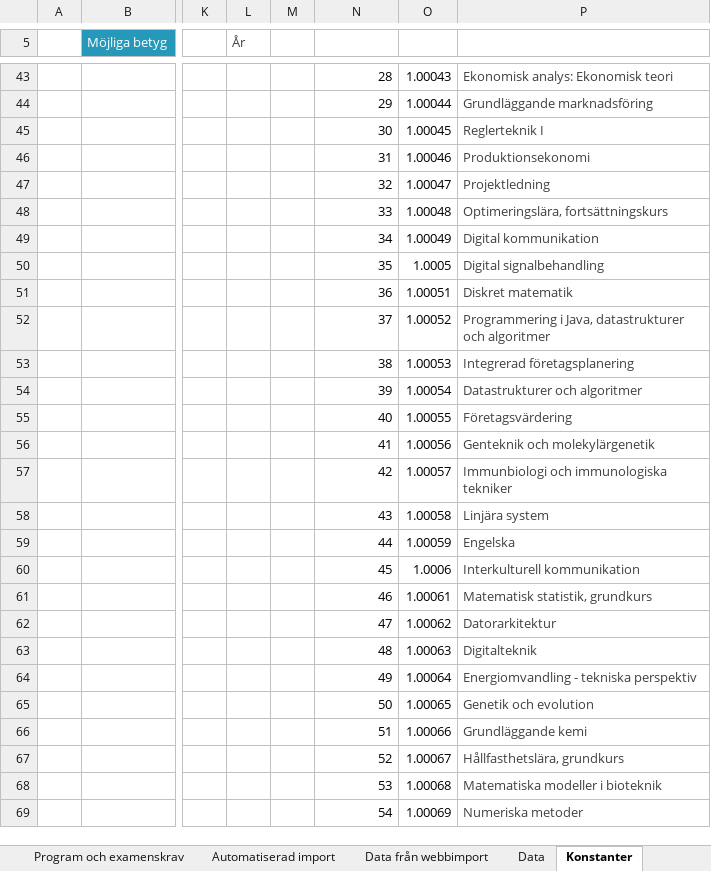
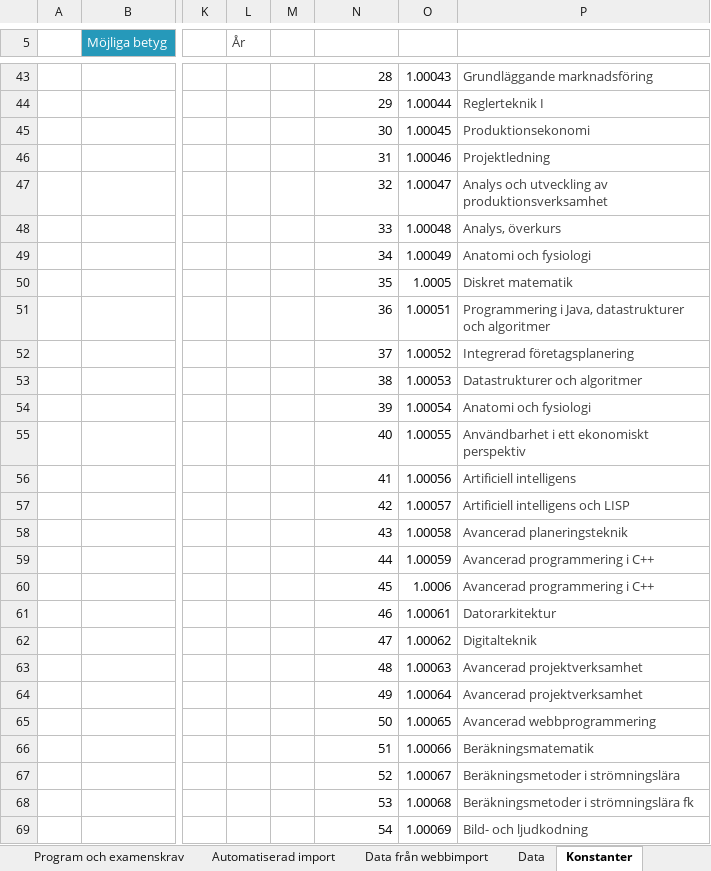
Before and after one commit to TobiasGenborg/Credit-tracker, an Excel workbook: Credit-tracker for LITH.xlsm, sheet Konstanter, drawn as a sheet; only a part is shown, gaps mark what is left out; values as stored, in another font and other column widths than the file's, no borders; table styles not drawn; the diff covers the shown part only; the diff names each change by its address in the sheet, - before the commit and + after, or states it on an @@ line.

```diff
--- a/Credit-tracker for LITH.xlsm (sheet Konstanter)
+++ b/Credit-tracker for LITH.xlsm (sheet Konstanter)
-P43 (NAME): Ekonomisk analys: Ekonomisk teori
+P43 (NAME): Grundläggande marknadsföring
-P44 (NAME): Grundläggande marknadsföring
+P44 (NAME): Reglerteknik I
-P45 (NAME): Reglerteknik I
+P45 (NAME): Produktionsekonomi
-P46 (NAME): Produktionsekonomi
+P46 (NAME): Projektledning
-P47 (NAME): Projektledning
+P47 (NAME): Analys och utveckling av produktionsverksamhet
-P48 (NAME): Optimeringslära, fortsättningskurs
+P48 (NAME): Analys, överkurs
-P49 (NAME): Digital kommunikation
+P49 (NAME): Anatomi och fysiologi
-P50 (NAME): Digital signalbehandling
+P50 (NAME): Diskret matematik
-P51 (NAME): Diskret matematik
+P51 (NAME): Programmering i Java, datastrukturer och algoritmer
-P52 (NAME): Programmering i Java, datastrukturer och algoritmer
+P52 (NAME): Integrerad företagsplanering
-P53 (NAME): Integrerad företagsplanering
+P53 (NAME): Datastrukturer och algoritmer
-P54 (NAME): Datastrukturer och algoritmer
+P54 (NAME): Anatomi och fysiologi
-P55 (NAME): Företagsvärdering
+P55 (NAME): Användbarhet i ett ekonomiskt perspektiv
-P56 (NAME): Genteknik och molekylärgenetik
+P56 (NAME): Artificiell intelligens
-P57 (NAME): Immunbiologi och immunologiska tekniker
+P57 (NAME): Artificiell intelligens och LISP
-P58 (NAME): Linjära system
+P58 (NAME): Avancerad planeringsteknik
-P59 (NAME): Engelska
+P59 (NAME): Avancerad programmering i C++
-P60 (NAME): Interkulturell kommunikation
+P60 (NAME): Avancerad programmering i C++
-P61 (NAME): Matematisk statistik, grundkurs
+P61 (NAME): Datorarkitektur
-P62 (NAME): Datorarkitektur
+P62 (NAME): Digitalteknik
-P63 (NAME): Digitalteknik
+P63 (NAME): Avancerad projektverksamhet
-P64 (NAME): Energiomvandling - tekniska perspektiv
+P64 (NAME): Avancerad projektverksamhet
-P65 (NAME): Genetik och evolution
+P65 (NAME): Avancerad webbprogrammering
-P66 (NAME): Grundläggande kemi
+P66 (NAME): Beräkningsmatematik
-P67 (NAME): Hållfasthetslära, grundkurs
+P67 (NAME): Beräkningsmetoder i strömningslära
-P68 (NAME): Matematiska modeller i bioteknik
+P68 (NAME): Beräkningsmetoder i strömningslära fk
-P69 (NAME): Numeriska metoder
+P69 (NAME): Bild- och ljudkodning
```
Also changed, not shown: 112 edited cells elsewhere in this sheet, sheet Programkurser, sheet Data, sheet Sammanställning, sheet Ditt informationsblad, sheet Examenskrav, sheet Automatiserad import, 1 more sheet, formulas that keep their value, hidden cells, charts or pictures.
